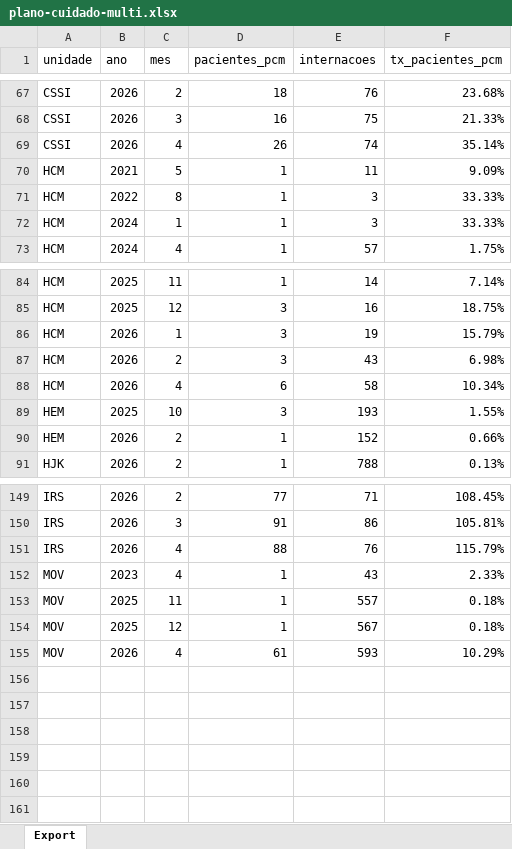
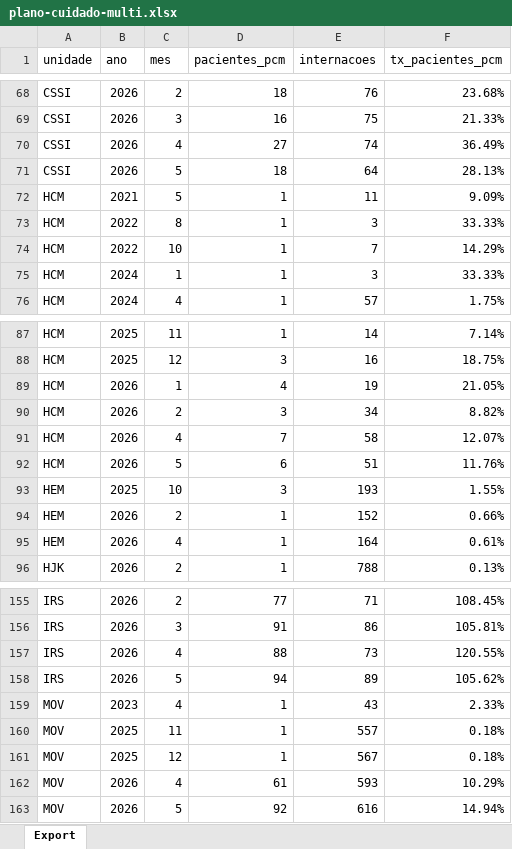
Before and after one commit to transparencia-mg/fhemig_pacientes-plano-cuidados-multiprofissional, an Excel workbook: upload/plano-cuidado-multi.xlsx, sheet Export, drawn as a sheet; only a part is shown, gaps mark what is left out; values as stored, in another font and other column widths than the file's, no borders; addresses are those after the commit; the diff covers the shown part only; the diff names each change by its address in the sheet, - before the commit and + after, or states it on an @@ line.

Commit message:
Carregando dados de maio/2026

```diff
--- a/upload/plano-cuidado-multi.xlsx (sheet Export)
+++ b/upload/plano-cuidado-multi.xlsx (sheet Export)
-D70 (pacientes_pcm): 26
+D70 (pacientes_pcm): 27
-F70 (tx_pacientes_pcm): 35.14%
+F70 (tx_pacientes_pcm): 36.49%
+row 71: CSSI | 2026 | 5 | 18 | 64 | 28.13%
+row 74: HCM | 2022 | 10 | 1 | 7 | 14.29%
-D89 (pacientes_pcm): 3
+D89 (pacientes_pcm): 4
-F89 (tx_pacientes_pcm): 15.79%
+F89 (tx_pacientes_pcm): 21.05%
-E90 (internacoes): 43
+E90 (internacoes): 34
-F90 (tx_pacientes_pcm): 6.98%
+F90 (tx_pacientes_pcm): 8.82%
-D91 (pacientes_pcm): 6
+D91 (pacientes_pcm): 7
-F91 (tx_pacientes_pcm): 10.34%
+F91 (tx_pacientes_pcm): 12.07%
+row 92: HCM | 2026 | 5 | 6 | 51 | 11.76%
+row 95: HEM | 2026 | 4 | 1 | 164 | 0.61%
-E157 (internacoes): 76
+E157 (internacoes): 73
-F157 (tx_pacientes_pcm): 115.79%
+F157 (tx_pacientes_pcm): 120.55%
+row 158: IRS | 2026 | 5 | 94 | 89 | 105.62%
+row 163: MOV | 2026 | 5 | 92 | 616 | 14.94%
```
Also changed, not shown: 2 added rows and 6 edited cells elsewhere in this sheet.
